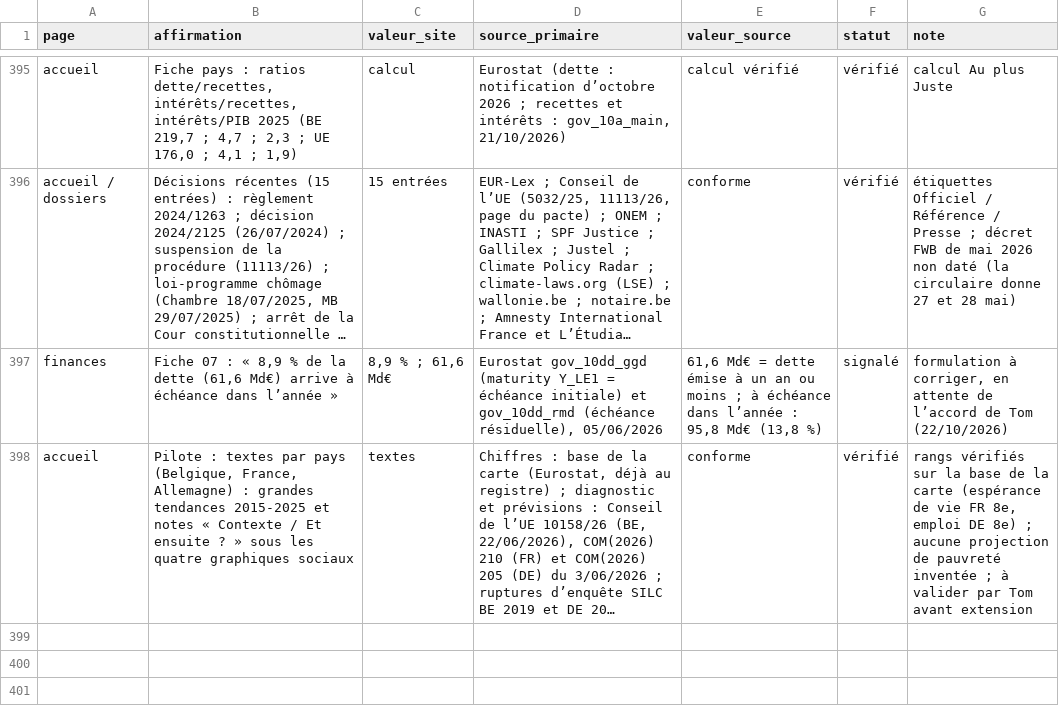
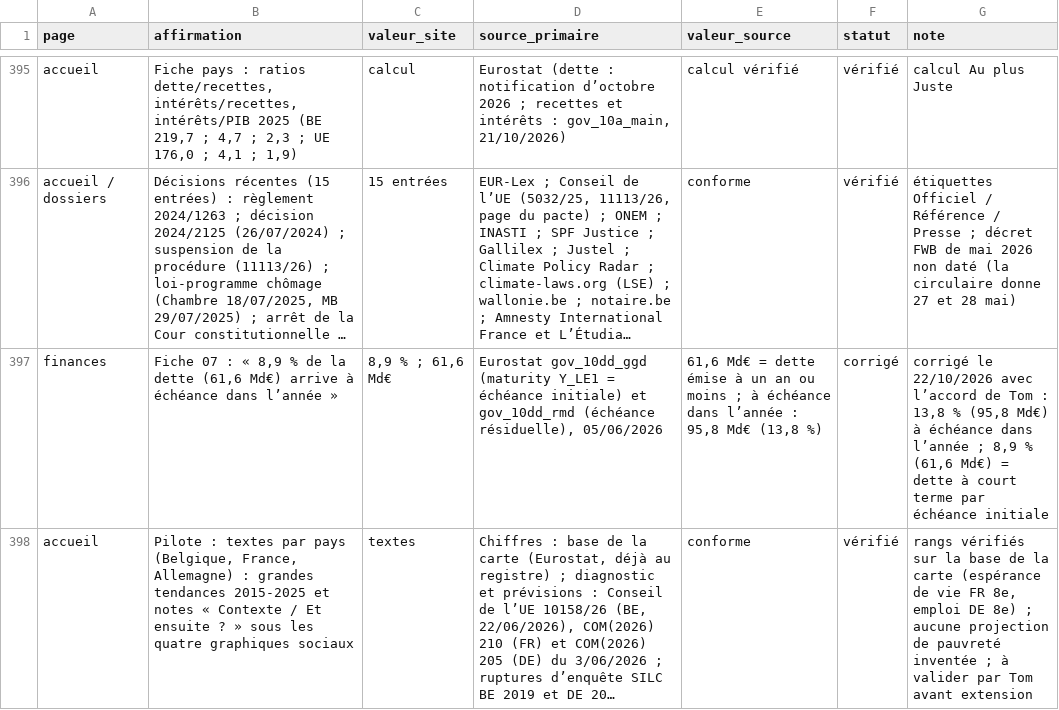
Before and after one commit to tombauchau-sys/tombauchau, a CSV file: verif/registre.csv, drawn as a sheet; only a part is shown, gaps mark what is left out; long unchanged cells end in …; the diff covers the shown part only; the diff names each change by its address in the sheet, - before the commit and + after, or states it on an @@ line.

```diff
--- a/verif/registre.csv
+++ b/verif/registre.csv
-F397 (statut): signalé
+F397 (statut): corrigé
-G397 (note): formulation à corriger, en attente de l’accord de Tom (22/10/2026)
+G397 (note): corrigé le 22/10/2026 avec l’accord de Tom : 13,8 % (95,8 Md€) à échéance dans l’année ; 8,9 % (61,6 Md€) = dette à court terme par échéance initiale
```
Also changed, not shown: 1 added row elsewhere in this file, 17 other files.
